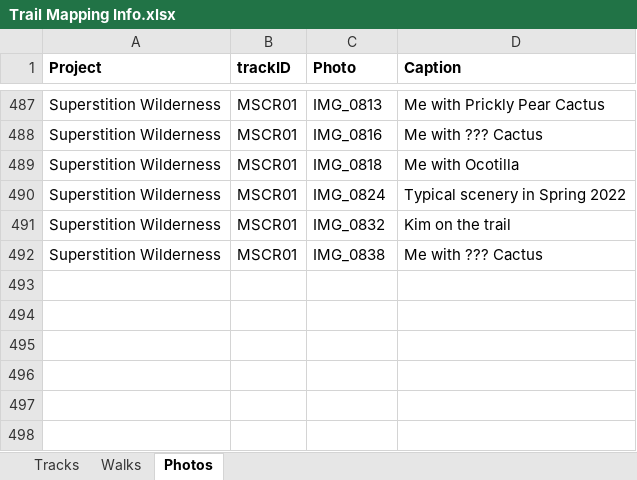
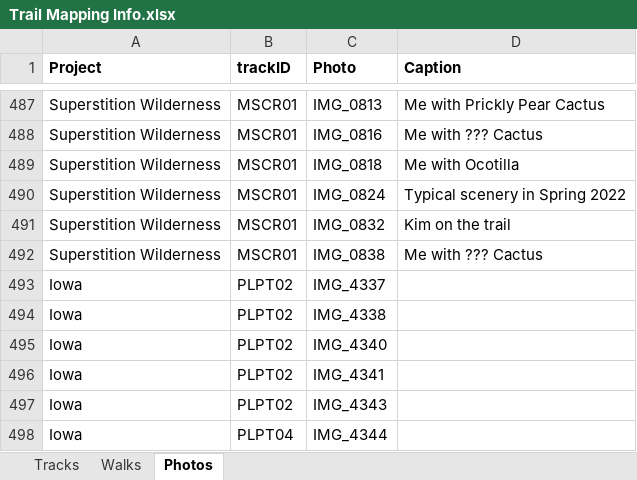
Before and after one commit to droglenc/MAPPING, an Excel workbook: Data/Trail Mapping Info.xlsx, sheet Photos, drawn as a sheet; only a part is shown, gaps mark what is left out; values as stored, in another font and other column widths than the file's, no borders; the diff names each change by its address in the sheet, - before the commit and + after, or states it on an @@ line.

```diff
--- a/Data/Trail Mapping Info.xlsx (sheet Photos)
+++ b/Data/Trail Mapping Info.xlsx (sheet Photos)
+row 493: Iowa | PLPT02 | IMG_4337
+row 494: Iowa | PLPT02 | IMG_4338
+row 495: Iowa | PLPT02 | IMG_4340
+row 496: Iowa | PLPT02 | IMG_4341
+row 497: Iowa | PLPT02 | IMG_4343
+row 498: Iowa | PLPT04 | IMG_4344
```
Also changed, not shown: sheet Tracks, 25 other files.
